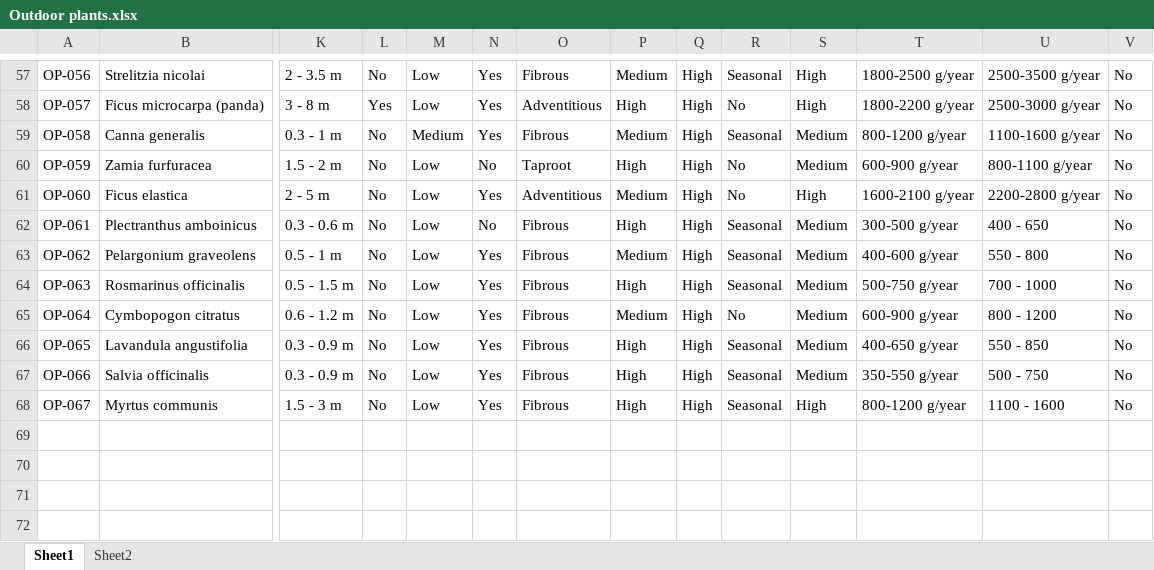
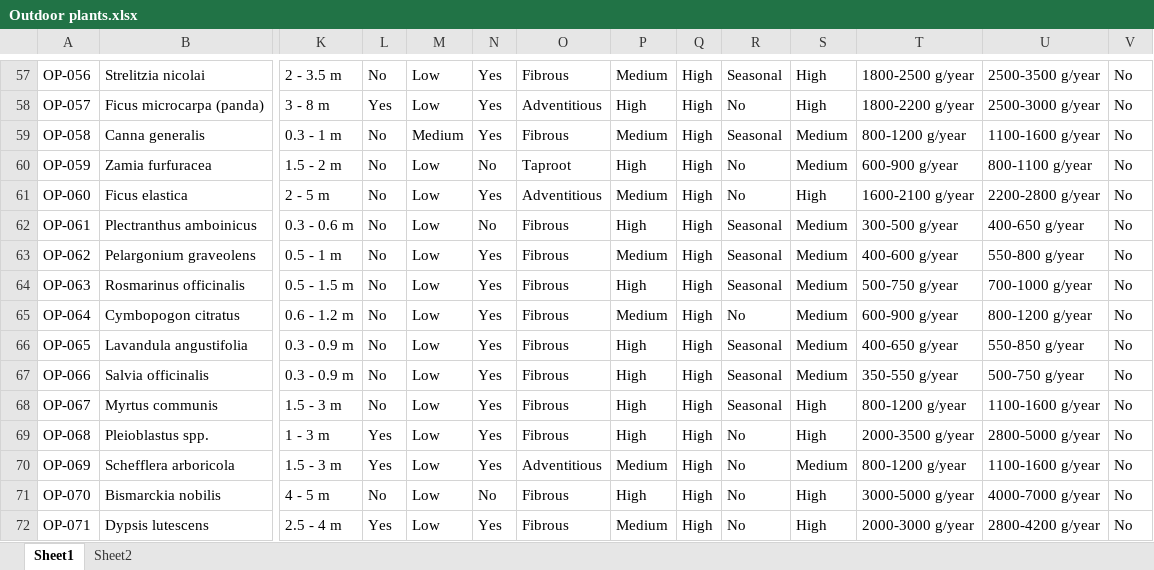
Before and after one commit to UOB-landscape/landscapingUOB-api, an Excel workbook: data/Outdoor plants.xlsx, sheet Sheet1, drawn as a sheet; only a part is shown, gaps mark what is left out; values as stored, in another font and other column widths than the file's, no borders; conditional formats not drawn; rows hold the shown columns only; the diff names each change by its address in the sheet, - before the commit and + after, or states it on an @@ line.

Commit message:
More plants added

```diff
--- a/data/Outdoor plants.xlsx (sheet Sheet1)
+++ b/data/Outdoor plants.xlsx (sheet Sheet1)
-U62: 400 - 650
+U62: 400-650 g/year
-U63: 550 - 800
+U63: 550-800 g/year
-U64: 700 - 1000
+U64: 700-1000 g/year
-U65: 800 - 1200
+U65: 800-1200 g/year
-U66: 550 - 850
+U66: 550-850 g/year
-U67: 500 - 750
+U67: 500-750 g/year
-U68: 1100 - 1600
+U68: 1100-1600 g/year
+row 69: OP-068 | Pleioblastus spp. | 1 - 3 m | Yes | Low | Yes | Fibrous | High | High | No | High | 2000-3500 g/year | 2800-5000 g/year | No
+row 70: OP-069 | Schefflera arboricola | 1.5 - 3 m | Yes | Low | Yes | Adventitious | Medium | High | No | Medium | 800-1200 g/year | 1100-1600 g/year | No
+row 71: OP-070 | Bismarckia nobilis | 4 - 5 m | No | Low | No | Fibrous | High | High | No | High | 3000-5000 g/year | 4000-7000 g/year | No
+row 72: OP-071 | Dypsis lutescens | 2.5 - 4 m | Yes | Low | Yes | Fibrous | Medium | High | No | High | 2000-3000 g/year | 2800-4200 g/year | No
```
